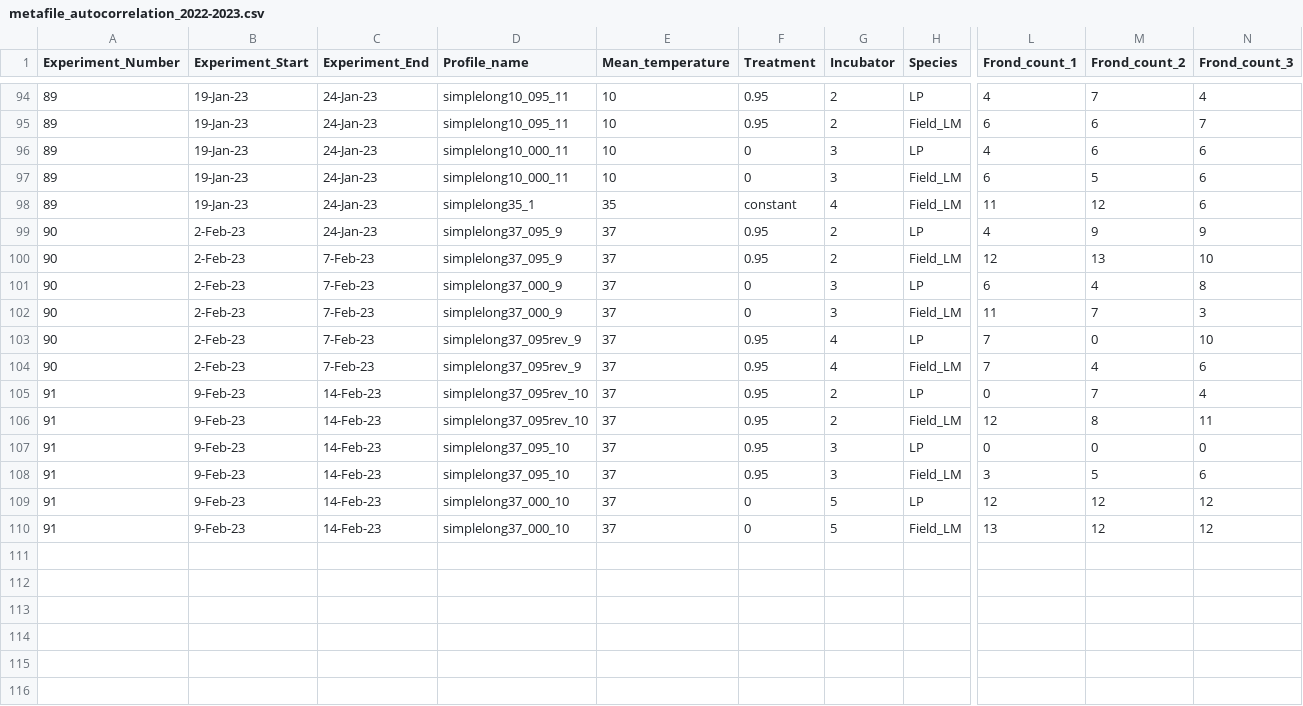
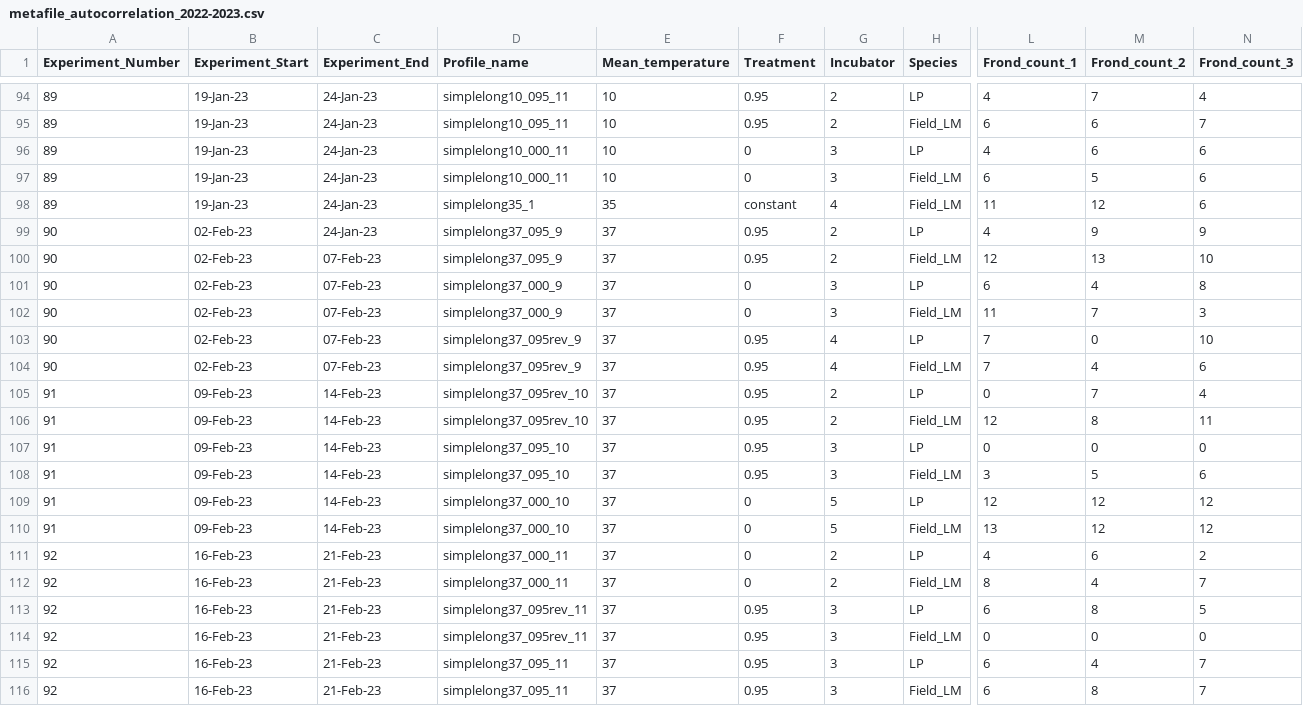
Before and after one commit to Cuddington-Lab/thermal-experiments, a CSV file: metafile_autocorrelation_2022-2023.csv, drawn as a sheet; only a part is shown, gaps mark what is left out; rows hold the shown columns only; the diff covers the shown part only; the diff names each change by its address in the sheet, - before the commit and + after, or states it on an @@ line.

Commit message:
Add files via upload

```diff
--- a/metafile_autocorrelation_2022-2023.csv
+++ b/metafile_autocorrelation_2022-2023.csv
-B99:B104 (Experiment_Start): 2-Feb-23
+B99:B104 (Experiment_Start): 02-Feb-23
-C100:C104 (Experiment_End): 7-Feb-23
+C100:C104 (Experiment_End): 07-Feb-23
-B105:B110 (Experiment_Start): 9-Feb-23
+B105:B110 (Experiment_Start): 09-Feb-23
+row 111: 92 | 16-Feb-23 | 21-Feb-23 | simplelong37_000_11 | 37 | 0 | 2 | LP | 4 | 6 | 2
+row 112: 92 | 16-Feb-23 | 21-Feb-23 | simplelong37_000_11 | 37 | 0 | 2 | Field_LM | 8 | 4 | 7
+row 113: 92 | 16-Feb-23 | 21-Feb-23 | simplelong37_095rev_11 | 37 | 0.95 | 3 | LP | 6 | 8 | 5
+row 114: 92 | 16-Feb-23 | 21-Feb-23 | simplelong37_095rev_11 | 37 | 0.95 | 3 | Field_LM | 0 | 0 | 0
+row 115: 92 | 16-Feb-23 | 21-Feb-23 | simplelong37_095_11 | 37 | 0.95 | 3 | LP | 6 | 4 | 7
+row 116: 92 | 16-Feb-23 | 21-Feb-23 | simplelong37_095_11 | 37 | 0.95 | 3 | Field_LM | 6 | 8 | 7
```
Also changed, not shown: 49 edited cells elsewhere in this file.
